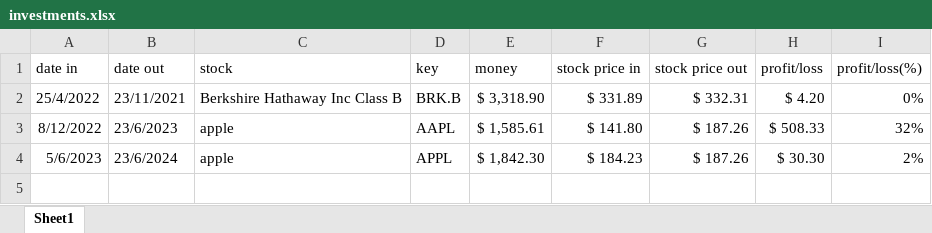
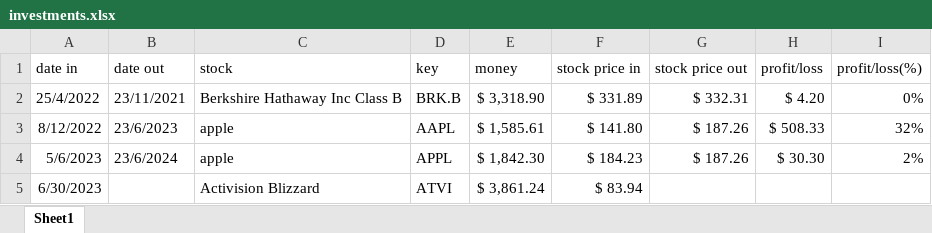
Before and after one commit to IdanRahamimov/stock_analyzer, an Excel workbook: investments.xlsx, sheet Sheet1, drawn as a sheet; values as stored, in another font and other column widths than the file's, no borders; table styles not drawn; the diff names each change by its address in the sheet, - before the commit and + after, or states it on an @@ line.

Commit message:
all in on blizzard

```diff
--- a/investments.xlsx (sheet Sheet1)
+++ b/investments.xlsx (sheet Sheet1)
+row 5: 6/30/2023 |  | Activision Blizzard | ATVI | $ 3,861.24 | $ 83.94
```
